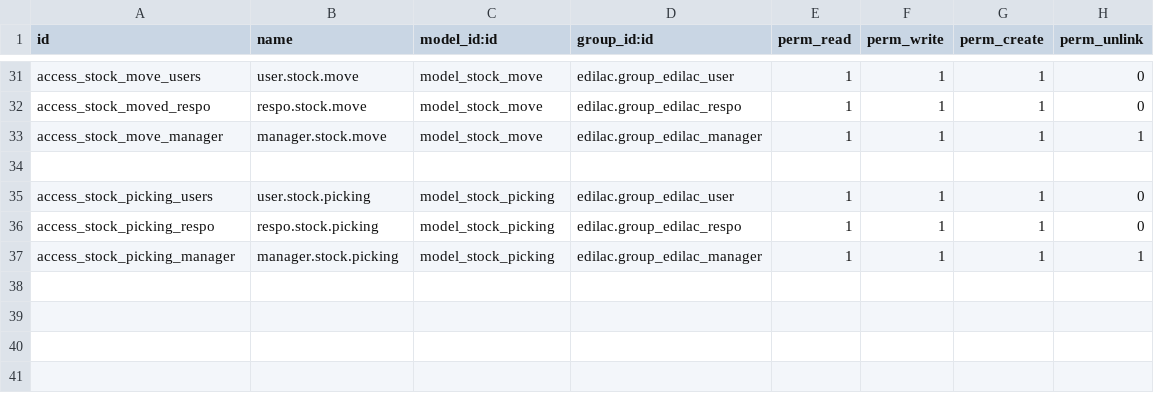
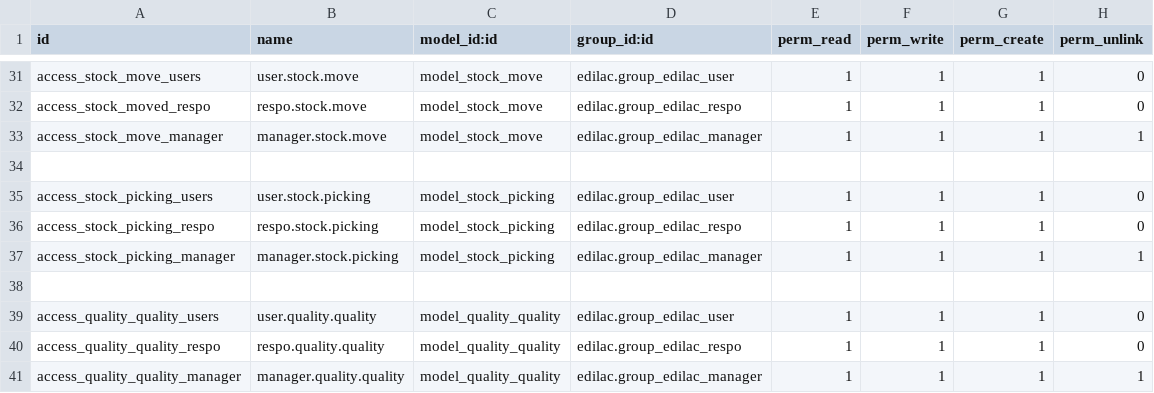
Before and after one commit to DevPythonOdoo/doc_edilacte, a CSV file: edilac/security/ir.model.access.csv, drawn as a sheet; only a part is shown, gaps mark what is left out.

Commit message:
Modif de l'imprimé du bon de reception et ajout de la table qualité ainsi que la colonne qualité dans les lignes d'opération

```diff
--- a/edilac/security/ir.model.access.csv
+++ b/edilac/security/ir.model.access.csv
@@ -37 +37,5 @@ access_stock_picking_respo,respo.stock.picking,model_stock_picking,edilac.group_
 access_stock_picking_manager,manager.stock.picking,model_stock_picking,edilac.group_edilac_manager,1,1,1,1
+
+access_quality_quality_users,user.quality.quality,model_quality_quality,edilac.group_edilac_user,1,1,1,0
+access_quality_quality_respo,respo.quality.quality,model_quality_quality,edilac.group_edilac_respo,1,1,1,0
+access_quality_quality_manager,manager.quality.quality,model_quality_quality,edilac.group_edilac_manager,1,1,1,1
```
Also changed, not shown: 3 other files.
